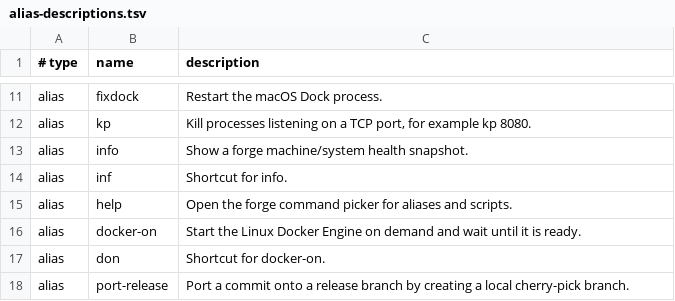
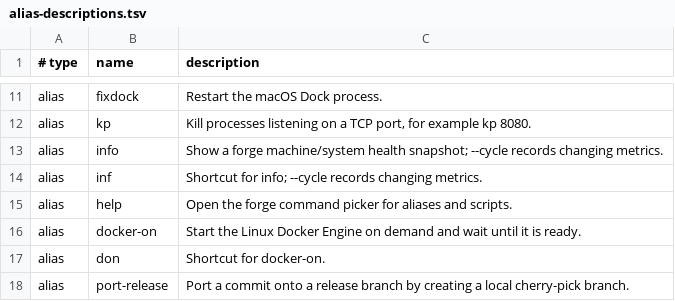
Before and after one commit to AndiOliverIon/mac-forge, a TSV file: configs/alias-descriptions.tsv, drawn as a sheet; only a part is shown, gaps mark what is left out.

Commit message:
feat(info): record cycle metric history

```diff
--- a/configs/alias-descriptions.tsv
+++ b/configs/alias-descriptions.tsv
@@ -12,4 +12,4 @@ alias	fixdock	Restart the macOS Dock process.
 alias	kp	Kill processes listening on a TCP port, for example kp 8080.
-alias	info	Show a forge machine/system health snapshot.
-alias	inf	Shortcut for info.
+alias	info	Show a forge machine/system health snapshot; --cycle records changing metrics.
+alias	inf	Shortcut for info; --cycle records changing metrics.
 alias	help	Open the forge command picker for aliases and scripts.
```
Also changed, not shown: 2 other files.
